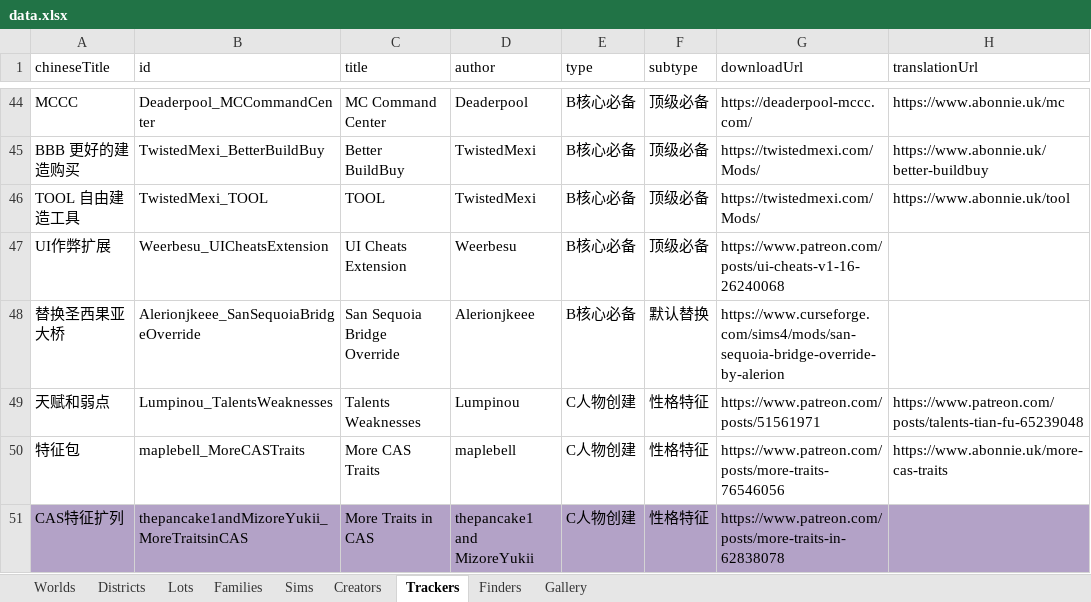
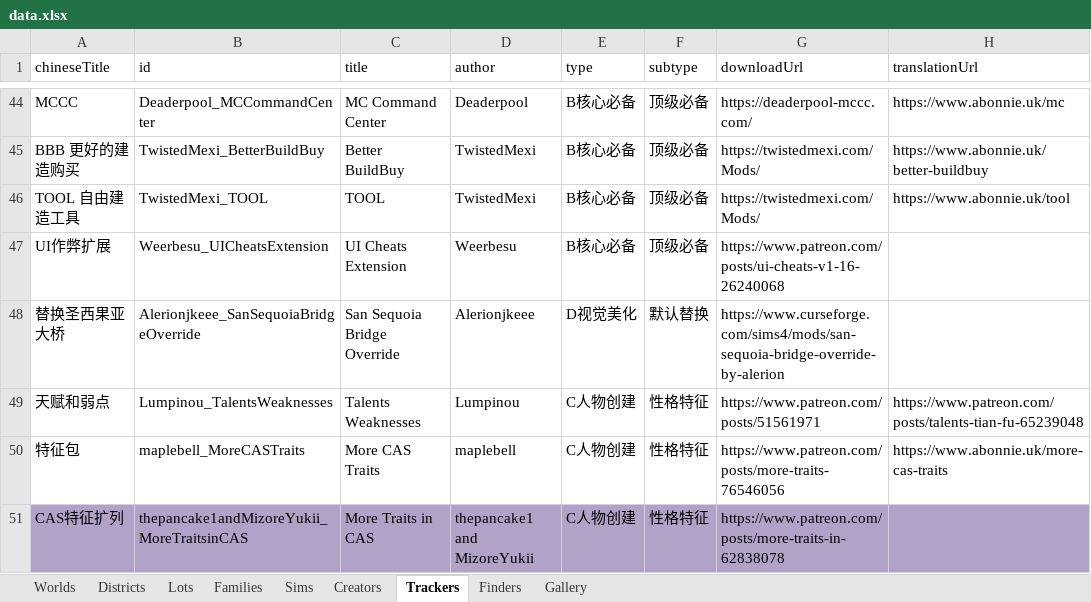
Before and after one commit to fangxrr/sims, an Excel workbook: public/data.xlsx, sheet Trackers, drawn as a sheet; only a part is shown, gaps mark what is left out; values as stored, in another font and other column widths than the file's, no borders; table styles not drawn; the diff covers the shown part only; the diff names each change by its address in the sheet, - before the commit and + after, or states it on an @@ line.

Commit message:
update data

```diff
--- a/public/data.xlsx (sheet Trackers)
+++ b/public/data.xlsx (sheet Trackers)
-E48 (type): B核心必备
+E48 (type): D视觉美化
```
Also changed, not shown: 2 edited cells and cell formats elsewhere in this sheet, 12 other files.
